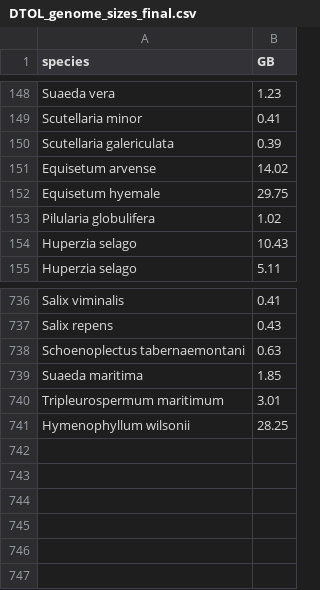
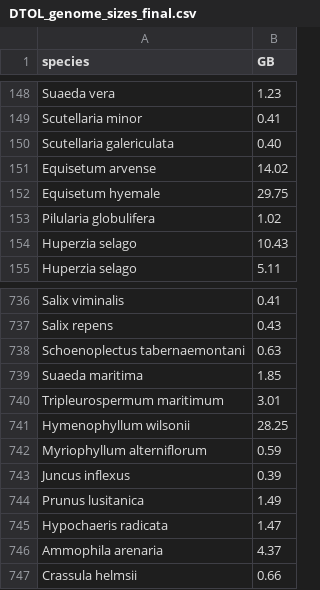
Before and after one commit to DToL-Plant-Working-Group/collections, a CSV file: data/DTOL_genome_sizes_final.csv, drawn as a sheet; only a part is shown, gaps mark what is left out.

Commit message:
Update data on 2021-09-17.

```diff
--- a/data/DTOL_genome_sizes_final.csv
+++ b/data/DTOL_genome_sizes_final.csv
@@ -149,3 +149,3 @@ Suaeda vera,1.23
 Scutellaria minor,0.41
-Scutellaria galericulata,0.39
+Scutellaria galericulata,0.40
 Equisetum arvense,14.02
@@ -741 +741,7 @@ Tripleurospermum maritimum,3.01
 Hymenophyllum wilsonii,28.25
+Myriophyllum alterniflorum,0.59
+Juncus inflexus,0.39
+Prunus lusitanica,1.49
+Hypochaeris radicata,1.47
+Ammophila arenaria,4.37
+Crassula helmsii,0.66
```
Also changed, not shown: data/all_collected_final.csv, 2 other files.
